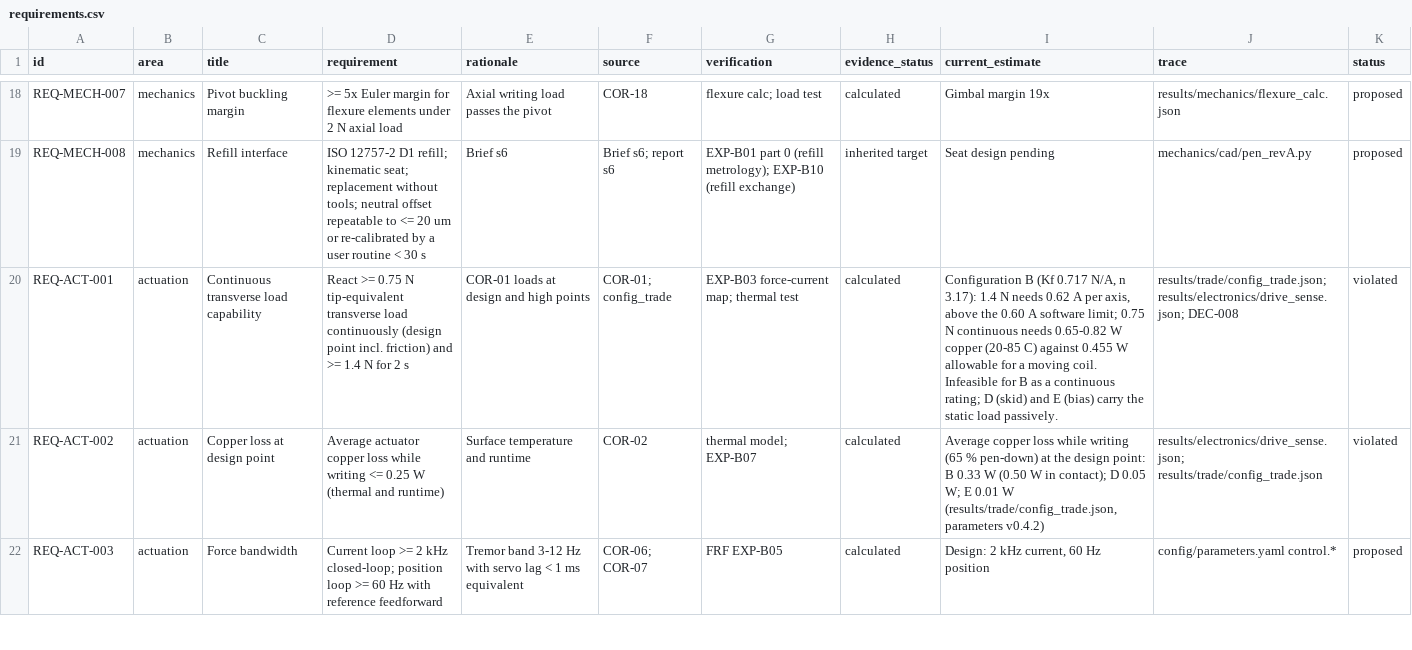
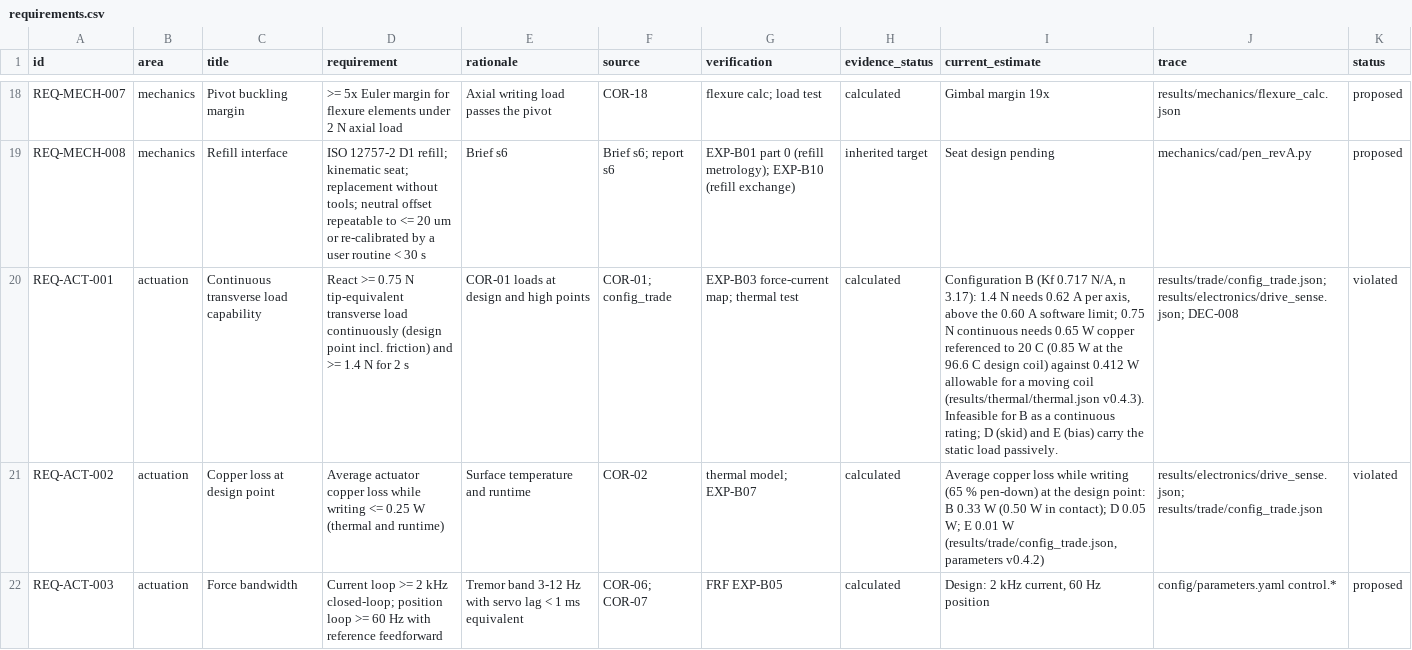
Before and after one commit to adambickerdike/Stabilisation_Pen, a CSV file: docs/requirements.csv, drawn as a sheet; only a part is shown, gaps mark what is left out; the diff covers the shown part only; the diff names each change by its address in the sheet, - before the commit and + after, or states it on an @@ line.

```diff
--- a/docs/requirements.csv
+++ b/docs/requirements.csv
-I20 (current_estimate): …continuous needs 0.65-0.82 W copper (20-85 C) against 0.455 W allowable for a moving coil. Infeasible for…
+I20 (current_estimate): …continuous needs 0.65 W copper referenced to 20 C (0.85 W at the 96.6 C design coil) against 0.412 W allowable for a moving coil (results/thermal/thermal.json v0.4.3). Infeasible for…
```
Also changed, not shown: 4 edited cells elsewhere in this file, electronics/kicad/pen_research_bom_kicad.csv, results/trade/config_trade.csv, 41 other files.
